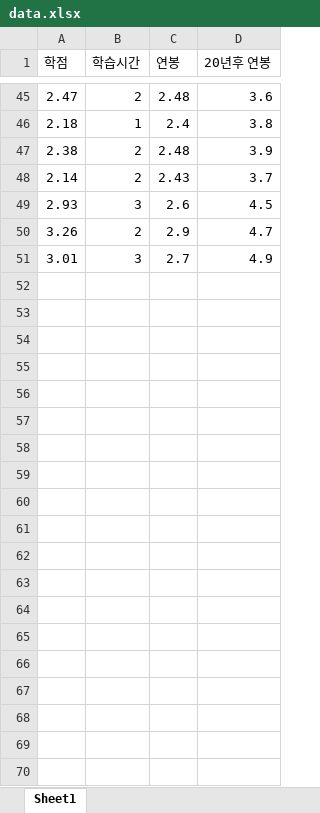
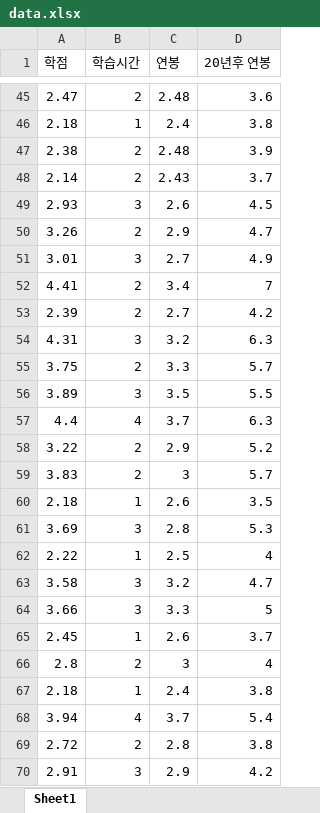
Before and after one commit to jjn3912/dataset, an Excel workbook: data.xlsx, sheet Sheet1, drawn as a sheet; only a part is shown, gaps mark what is left out; values as stored, in another font and other column widths than the file's, no borders; the diff covers the shown part only; the diff names each change by its address in the sheet, - before the commit and + after, or states it on an @@ line.

Commit message:
Add files via upload

```diff
--- a/data.xlsx (sheet Sheet1)
+++ b/data.xlsx (sheet Sheet1)
+row 52: 4.41 | 2 | 3.4 | 7
+row 53: 2.39 | 2 | 2.7 | 4.2
+row 54: 4.31 | 3 | 3.2 | 6.3
+row 55: 3.75 | 2 | 3.3 | 5.7
+row 56: 3.89 | 3 | 3.5 | 5.5
+row 57: 4.4 | 4 | 3.7 | 6.3
+row 58: 3.22 | 2 | 2.9 | 5.2
+row 59: 3.83 | 2 | 3 | 5.7
+row 60: 2.18 | 1 | 2.6 | 3.5
+row 61: 3.69 | 3 | 2.8 | 5.3
+row 62: 2.22 | 1 | 2.5 | 4
+row 63: 3.58 | 3 | 3.2 | 4.7
+row 64: 3.66 | 3 | 3.3 | 5
+row 65: 2.45 | 1 | 2.6 | 3.7
+row 66: 2.8 | 2 | 3 | 4
+row 67: 2.18 | 1 | 2.4 | 3.8
+row 68: 3.94 | 4 | 3.7 | 5.4
+row 69: 2.72 | 2 | 2.8 | 3.8
+row 70: 2.91 | 3 | 2.9 | 4.2
```
Also changed, not shown: 31 added rows elsewhere in this sheet.
